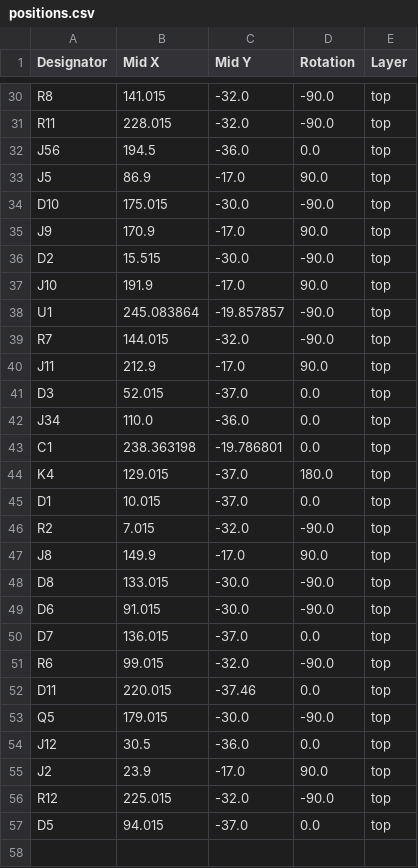
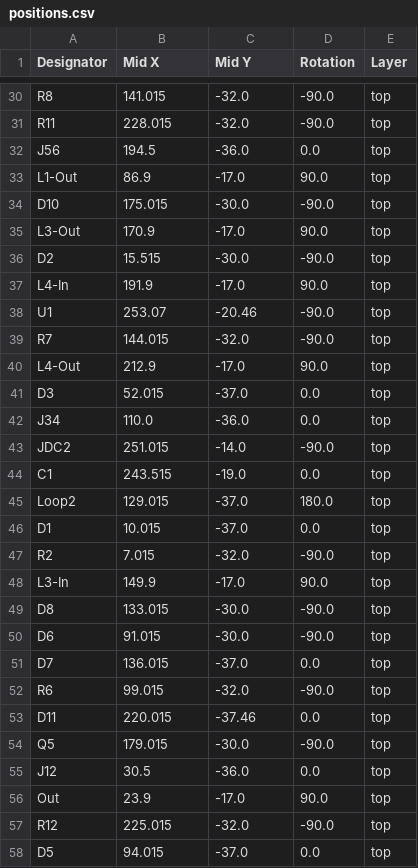
Before and after one commit to n8b5150/EfxSelector, a CSV file: gerbers/gerber/positions.csv (was gerbers/efxSel/positions.csv), drawn as a sheet; only a part is shown, gaps mark what is left out; the diff covers the shown part only.

```diff
--- a/gerbers/efxSel/positions.csv
+++ b/gerbers/gerber/positions.csv
@@ -32,17 +32,18 @@ R11,228.015,-32.0,-90.0,top
 J56,194.5,-36.0,0.0,top
-J5,86.9,-17.0,90.0,top
+L1-Out,86.9,-17.0,90.0,top
 D10,175.015,-30.0,-90.0,top
-J9,170.9,-17.0,90.0,top
+L3-Out,170.9,-17.0,90.0,top
 D2,15.515,-30.0,-90.0,top
-J10,191.9,-17.0,90.0,top
-U1,245.083864,-19.857857,-90.0,top
+L4-In,191.9,-17.0,90.0,top
+U1,253.07,-20.46,-90.0,top
 R7,144.015,-32.0,-90.0,top
-J11,212.9,-17.0,90.0,top
+L4-Out,212.9,-17.0,90.0,top
 D3,52.015,-37.0,0.0,top
 J34,110.0,-36.0,0.0,top
-C1,238.363198,-19.786801,0.0,top
-K4,129.015,-37.0,180.0,top
+JDC2,251.015,-14.0,-90.0,top
+C1,243.515,-19.0,0.0,top
+Loop2,129.015,-37.0,180.0,top
 D1,10.015,-37.0,0.0,top
 R2,7.015,-32.0,-90.0,top
-J8,149.9,-17.0,90.0,top
+L3-In,149.9,-17.0,90.0,top
 D8,133.015,-30.0,-90.0,top
@@ -54,3 +55,3 @@ Q5,179.015,-30.0,-90.0,top
 J12,30.5,-36.0,0.0,top
-J2,23.9,-17.0,90.0,top
+Out,23.9,-17.0,90.0,top
 R12,225.015,-32.0,-90.0,top
```
Also changed, not shown: 15 edited cells elsewhere in this file, gerbers/bom.csv, gerbers/designators.csv, 32 other files.
